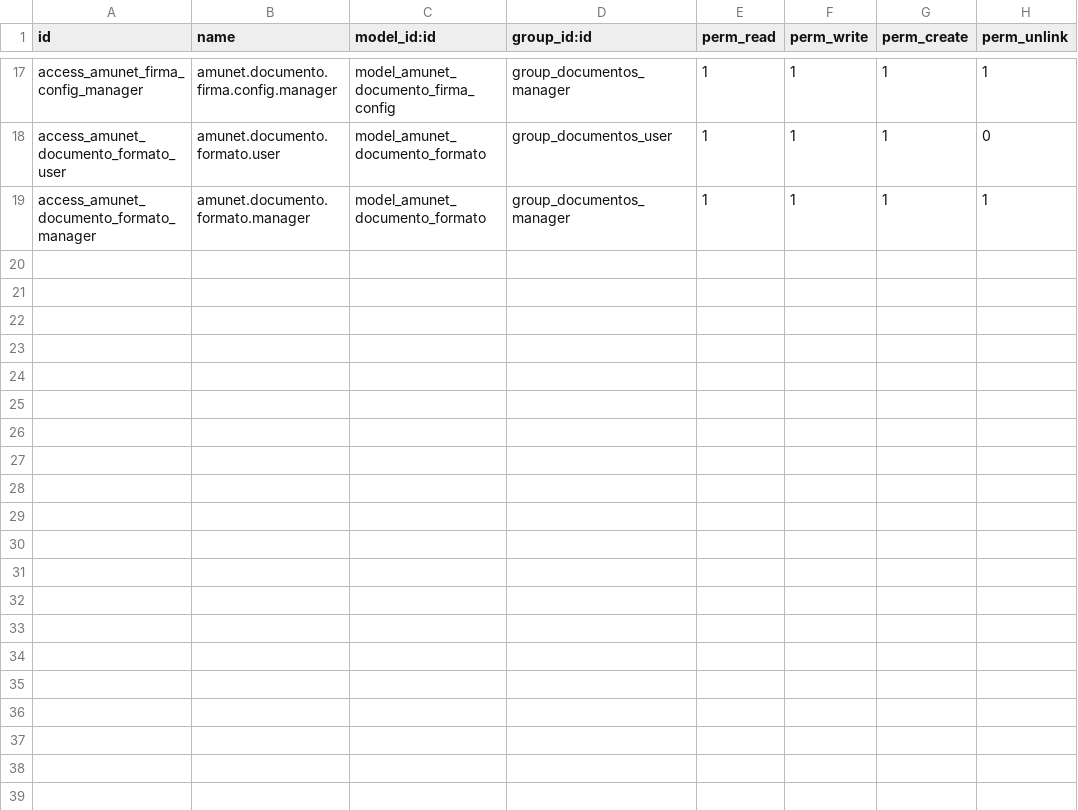
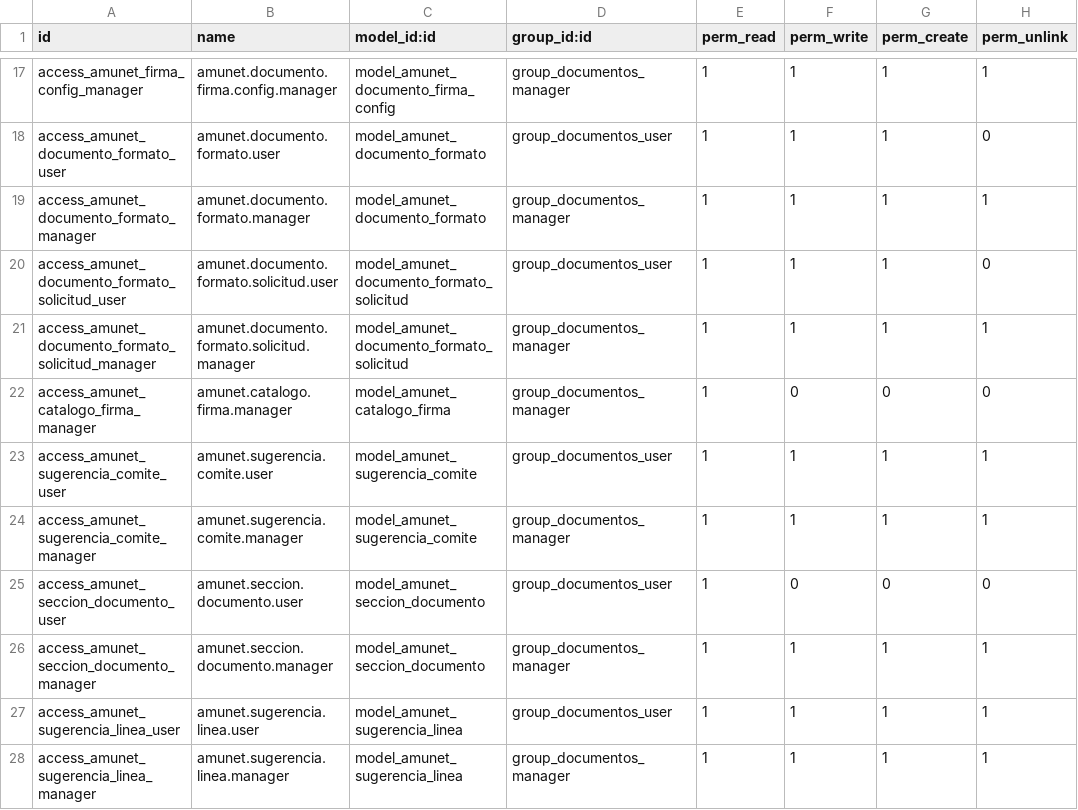
Before and after one commit to feruap/odoo-iso, a CSV file: addons/amunet_documentos/security/ir.model.access.csv, drawn as a sheet; only a part is shown, gaps mark what is left out.

```diff
--- a/addons/amunet_documentos/security/ir.model.access.csv
+++ b/addons/amunet_documentos/security/ir.model.access.csv
@@ -19 +19,10 @@ access_amunet_documento_formato_user,amunet.documento.formato.user,model_amunet_
 access_amunet_documento_formato_manager,amunet.documento.formato.manager,model_amunet_documento_formato,group_documentos_manager,1,1,1,1
+access_amunet_documento_formato_solicitud_user,amunet.documento.formato.solicitud.user,model_amunet_documento_formato_solicitud,group_documentos_user,1,1,1,0
+access_amunet_documento_formato_solicitud_manager,amunet.documento.formato.solicitud.manager,model_amunet_documento_formato_solicitud,group_documentos_manager,1,1,1,1
+access_amunet_catalogo_firma_manager,amunet.catalogo.firma.manager,model_amunet_catalogo_firma,group_documentos_manager,1,0,0,0
+access_amunet_sugerencia_comite_user,amunet.sugerencia.comite.user,model_amunet_sugerencia_comite,group_documentos_user,1,1,1,1
+access_amunet_sugerencia_comite_manager,amunet.sugerencia.comite.manager,model_amunet_sugerencia_comite,group_documentos_manager,1,1,1,1
+access_amunet_seccion_documento_user,amunet.seccion.documento.user,model_amunet_seccion_documento,group_documentos_user,1,0,0,0
+access_amunet_seccion_documento_manager,amunet.seccion.documento.manager,model_amunet_seccion_documento,group_documentos_manager,1,1,1,1
+access_amunet_sugerencia_linea_user,amunet.sugerencia.linea.user,model_amunet_sugerencia_linea,group_documentos_user,1,1,1,1
+access_amunet_sugerencia_linea_manager,amunet.sugerencia.linea.manager,model_amunet_sugerencia_linea,group_documentos_manager,1,1,1,1
```
Also changed, not shown: 19 other files.
